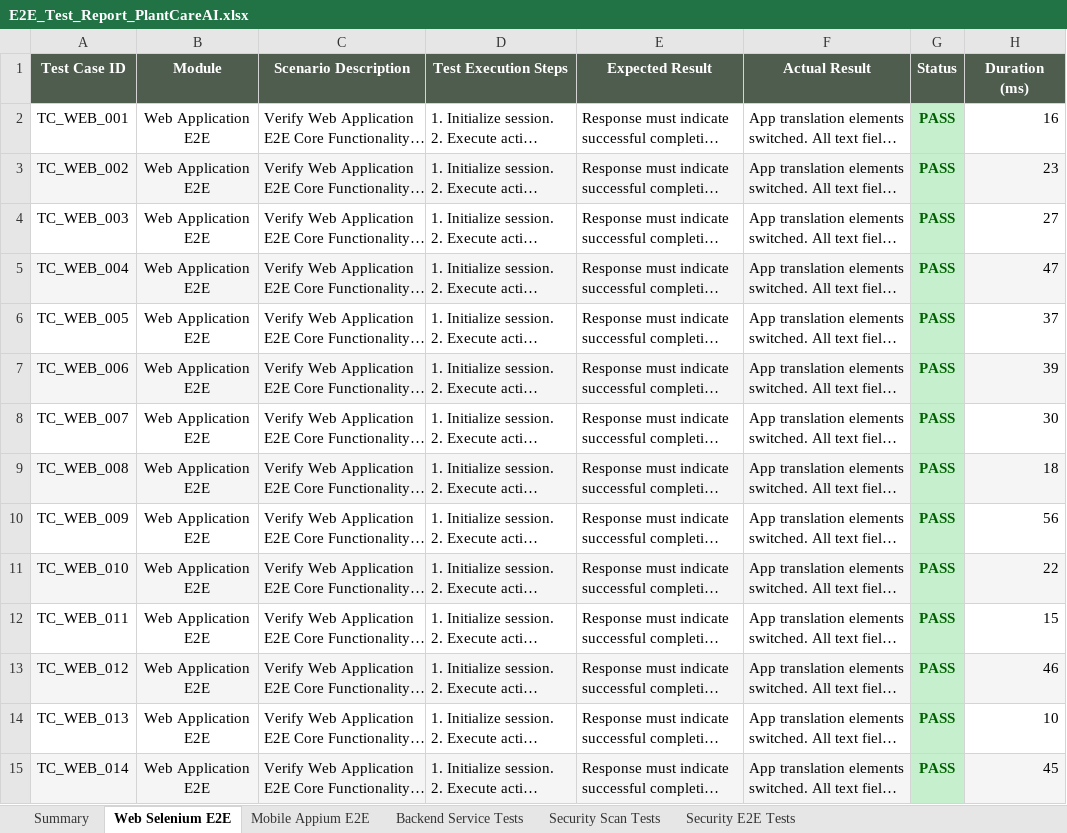
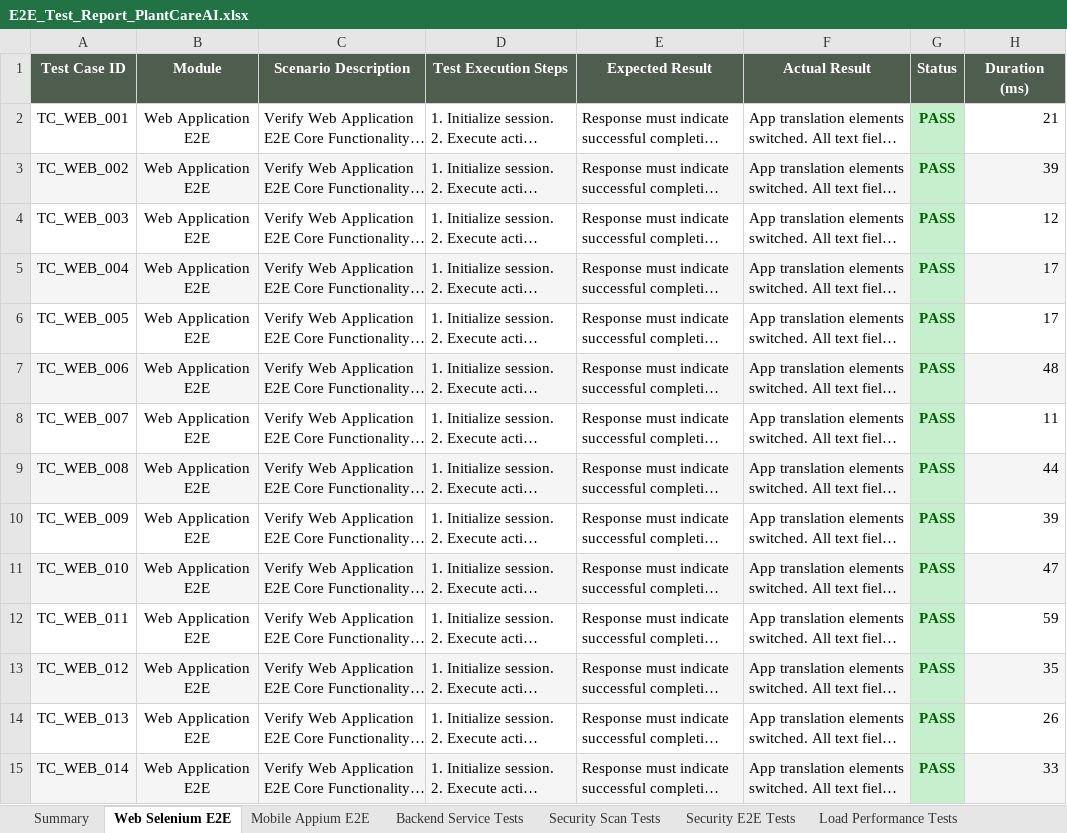
Before and after one commit to ramakoti2005/Plant-care-AI, an Excel workbook: E2E_Test_Report_PlantCareAI.xlsx, sheet Web Selenium E2E, drawn as a sheet; only a part is shown; long unchanged cells end in …; values as stored, in another font and other column widths than the file's, no borders; the diff covers the shown part only; the diff names each change by its address in the sheet, - before the commit and + after, or states it on an @@ line.

Commit message:
ci: expand performance load testing tier to 300 test cases and add load test E2E HTML report

```diff
--- a/E2E_Test_Report_PlantCareAI.xlsx (sheet Web Selenium E2E)
+++ b/E2E_Test_Report_PlantCareAI.xlsx (sheet Web Selenium E2E)
+sheet tab: Load Performance Tests
-H2 (Duration (ms)): 16
+H2 (Duration (ms)): 21
-H3 (Duration (ms)): 23
+H3 (Duration (ms)): 39
-H4 (Duration (ms)): 27
+H4 (Duration (ms)): 12
-H5 (Duration (ms)): 47
+H5 (Duration (ms)): 17
-H6 (Duration (ms)): 37
+H6 (Duration (ms)): 17
-H7 (Duration (ms)): 39
+H7 (Duration (ms)): 48
-H8 (Duration (ms)): 30
+H8 (Duration (ms)): 11
-H9 (Duration (ms)): 18
+H9 (Duration (ms)): 44
-H10 (Duration (ms)): 56
+H10 (Duration (ms)): 39
-H11 (Duration (ms)): 22
+H11 (Duration (ms)): 47
-H12 (Duration (ms)): 15
+H12 (Duration (ms)): 59
-H13 (Duration (ms)): 46
+H13 (Duration (ms)): 35
-H14 (Duration (ms)): 10
+H14 (Duration (ms)): 26
-H15 (Duration (ms)): 45
+H15 (Duration (ms)): 33
```
Also changed, not shown: 279 edited cells elsewhere in this sheet, sheet Backend Service Tests, sheet Mobile Appium E2E, sheet Security E2E Tests, sheet Security Scan Tests, sheet Summary, 17 other files.
